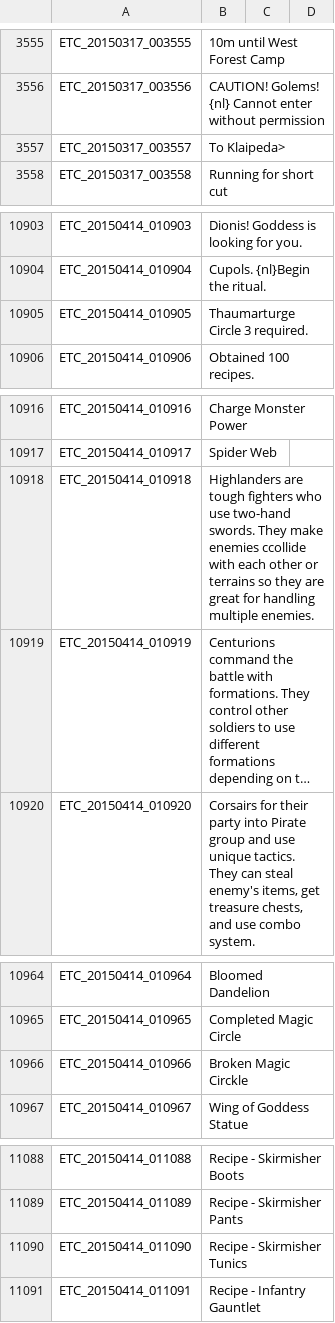
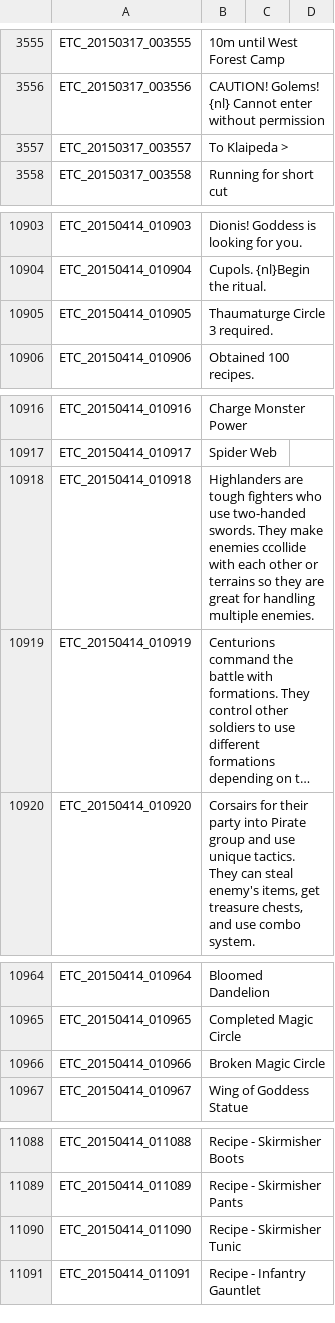
Before and after one commit to marikim/EnglishTranslation, a TSV file: ETC_en.tsv, drawn as a sheet; only a part is shown, gaps mark what is left out; long unchanged cells end in …; the diff covers the shown part only; the diff names each change by its address in the sheet, - before the commit and + after, or states it on an @@ line.

```diff
--- a/ETC_en.tsv
+++ b/ETC_en.tsv
-B3557: To Klaipeda>
+B3557: To Klaipeda >
-B10905: Thaumarturge Circle 3 required.
+B10905: Thaumaturge Circle 3 required.
-B10918: …who use two-hand swords. They…
+B10918: …who use two-handed swords. They…
-B10966: Broken Magic Circkle
+B10966: Broken Magic Circle
-B11090: Recipe - Skirmisher Tunics
+B11090: Recipe - Skirmisher Tunic
```
Also changed, not shown: 32 edited cells elsewhere in this file.
